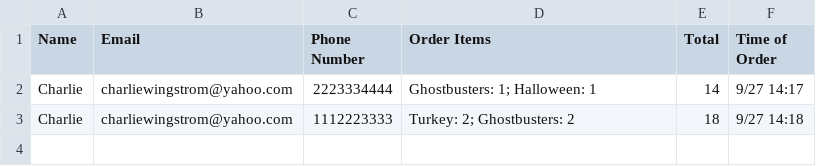
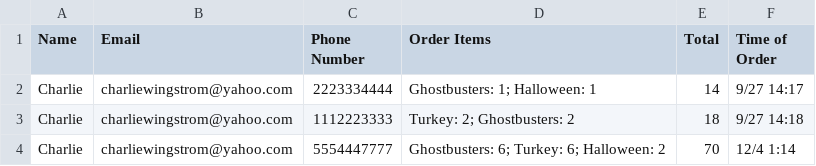
Before and after one commit to charliewingstrom/cookies, a CSV file: orders.csv, drawn as a sheet; the diff names each change by its address in the sheet, - before the commit and + after, or states it on an @@ line.

```diff
--- a/orders.csv
+++ b/orders.csv
+row 4: Charlie | charliewingstrom@yahoo.com | 5554447777 | Ghostbusters: 6; Turkey: 6; Halloween: 2 | 70 | 12/4 1:14
```
Also changed, not shown: 3 other files.
